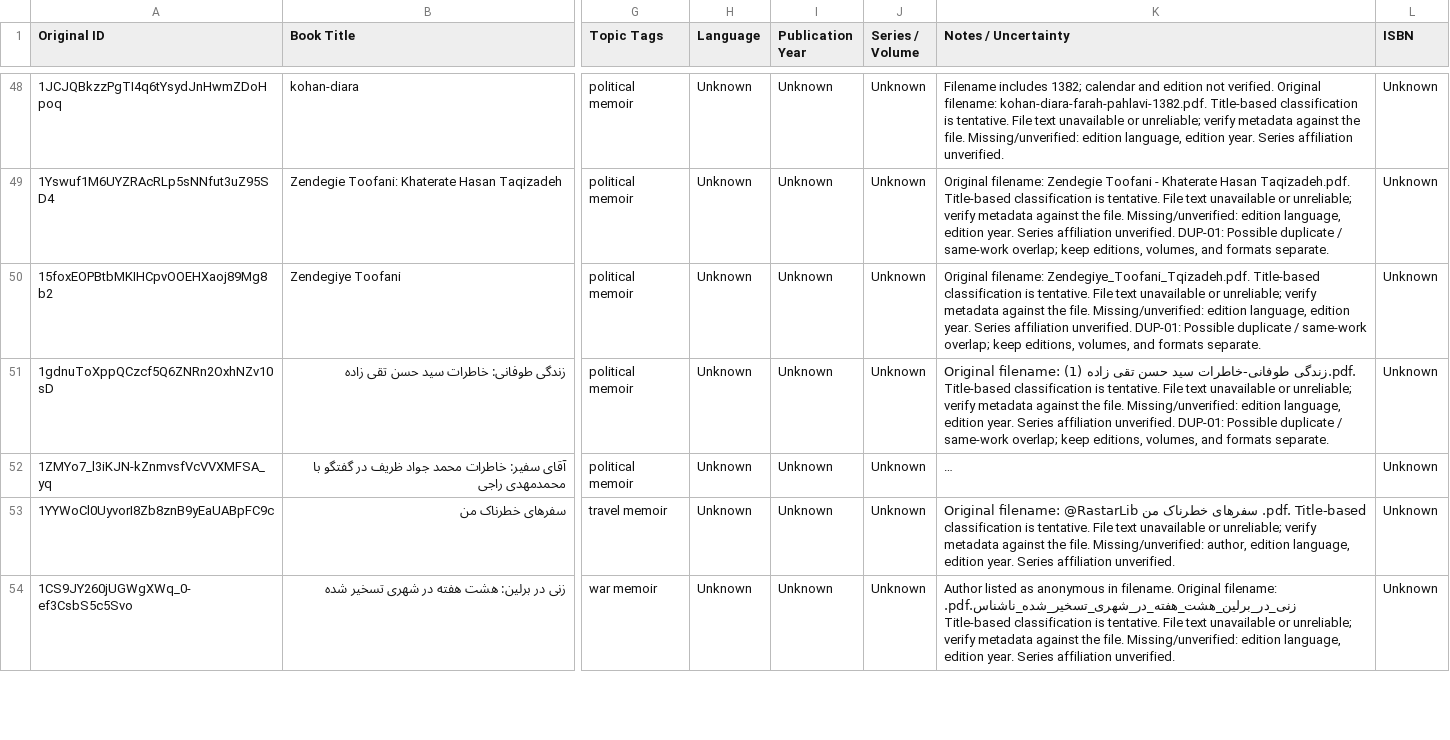
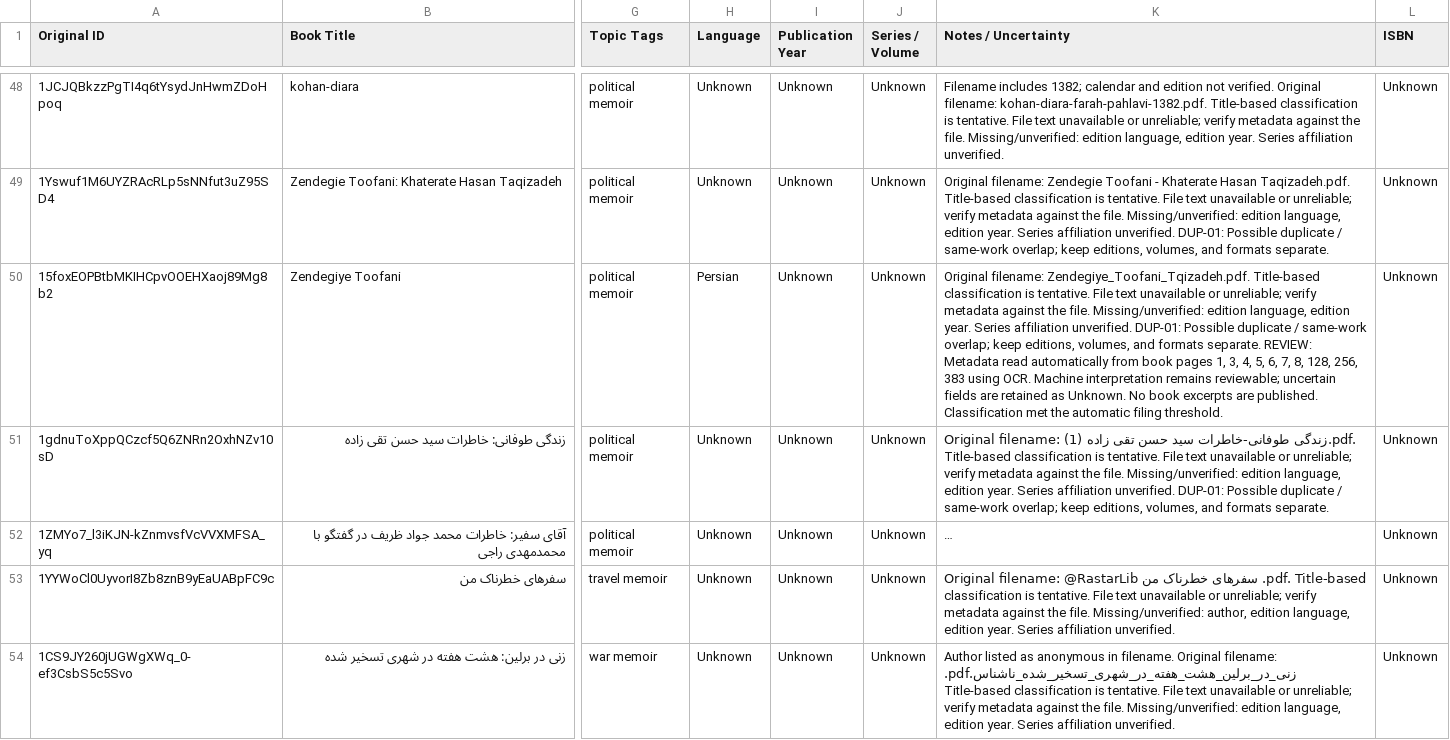
Before and after one commit to ehsanbz/public-library, a CSV file: bookshelf_catalog.csv, drawn as a sheet; only a part is shown, gaps mark what is left out; long unchanged cells end in …; the diff names each change by its address in the sheet, - before the commit and + after, or states it on an @@ line.

```diff
--- a/bookshelf_catalog.csv
+++ b/bookshelf_catalog.csv
-H50 (Language): Unknown
+H50 (Language): Persian
-K50 (Notes / Uncertainty): …formats separate.
+K50 (Notes / Uncertainty): …formats separate. REVIEW: Metadata read automatically from book pages 1, 3, 4, 5, 6, 7, 8, 128, 256, 383 using OCR. Machine interpretation remains reviewable; uncertain fields are retained as Unknown. No book excerpts are published. Classification met the automatic filing threshold.
```
Also changed, not shown: 6 other files.
